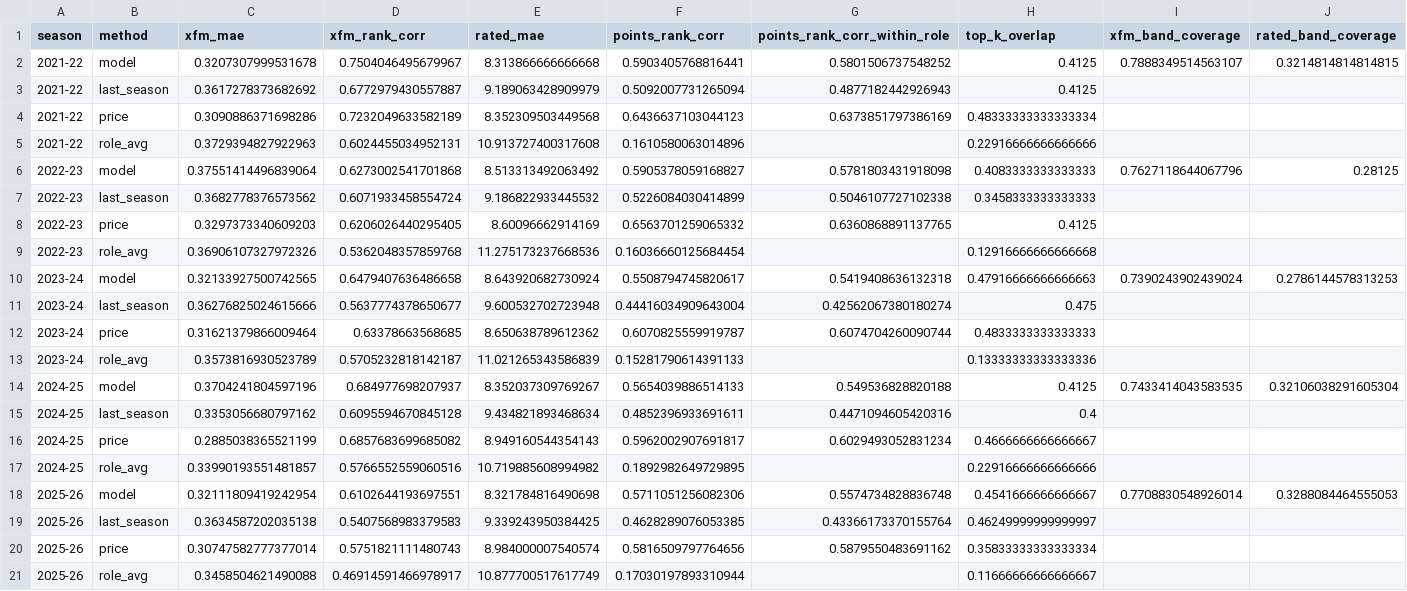
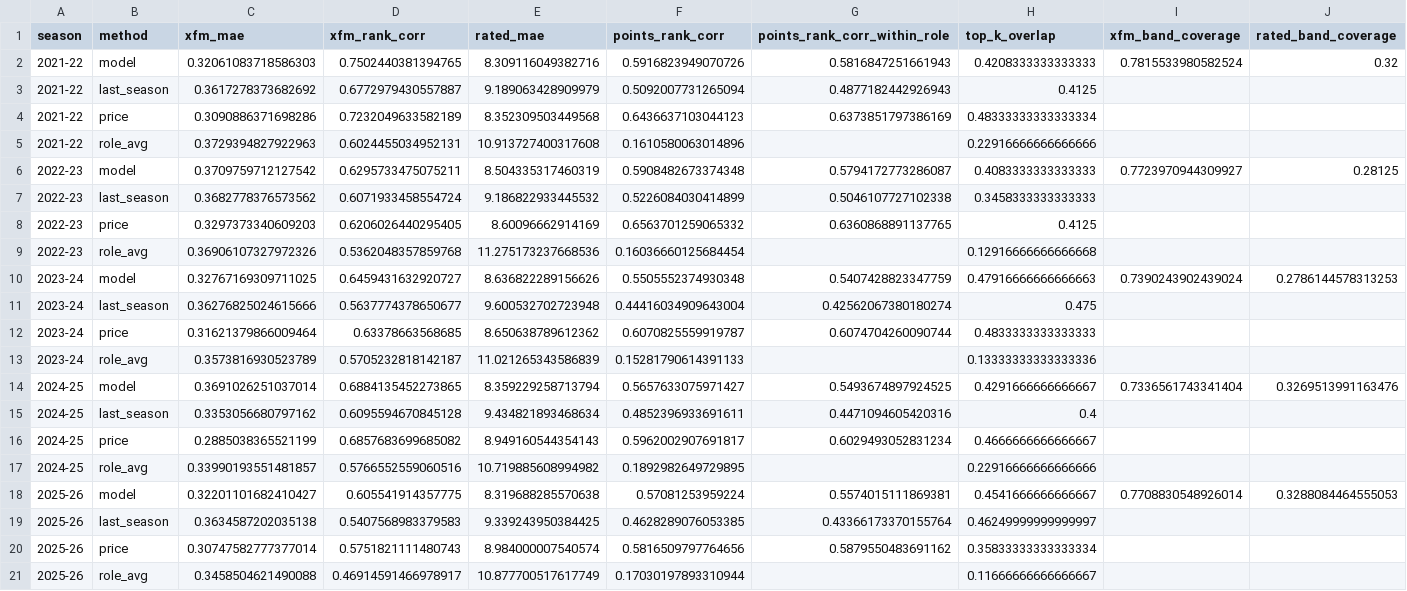
Before and after one commit to epalombo7/Fanta_Bro_XFM_Simulations_MOdule, a CSV file: FantaBall-Complete/data/backtest/scores_2026-10-25.csv, drawn as a sheet.

```diff
--- a/FantaBall-Complete/data/backtest/scores_2026-10-25.csv
+++ b/FantaBall-Complete/data/backtest/scores_2026-10-25.csv
@@ -1,3 +1,3 @@
 season,method,xfm_mae,xfm_rank_corr,rated_mae,points_rank_corr,points_rank_corr_within_role,top_k_overlap,xfm_band_coverage,rated_band_coverage
-2021-22,model,0.3207307999531678,0.7504046495679967,8.313866666666668,0.5903405768816441,0.5801506737548252,0.4125,0.7888349514563107,0.3214814814814815
+2021-22,model,0.32061083718586303,0.7502440381394765,8.309116049382716,0.5916823949070726,0.5816847251661943,0.4208333333333333,0.7815533980582524,0.32
 2021-22,last_season,0.3617278373682692,0.6772979430557887,9.189063428909979,0.5092007731265094,0.4877182442926943,0.4125,,
@@ -5,3 +5,3 @@ season,method,xfm_mae,xfm_rank_corr,rated_mae,points_rank_corr,points_rank_corr_
 2021-22,role_avg,0.3729394827922963,0.6024455034952131,10.913727400317608,0.1610580063014896,,0.22916666666666666,,
-2022-23,model,0.37551414496839064,0.6273002541701868,8.513313492063492,0.5905378059168827,0.5781803431918098,0.4083333333333333,0.7627118644067796,0.28125
+2022-23,model,0.3709759712127542,0.6295733475075211,8.504335317460319,0.5908482673374348,0.5794172773286087,0.4083333333333333,0.7723970944309927,0.28125
 2022-23,last_season,0.3682778376573562,0.6071933458554724,9.186822933445532,0.5226084030414899,0.5046107727102338,0.3458333333333333,,
@@ -9,3 +9,3 @@ season,method,xfm_mae,xfm_rank_corr,rated_mae,points_rank_corr,points_rank_corr_
 2022-23,role_avg,0.36906107327972326,0.5362048357859768,11.275173237668536,0.16036660125684454,,0.12916666666666668,,
-2023-24,model,0.32133927500742565,0.6479407636486658,8.643920682730924,0.5508794745820617,0.5419408636132318,0.47916666666666663,0.7390243902439024,0.2786144578313253
+2023-24,model,0.32767169309711025,0.6459431632920727,8.636822289156626,0.5505552374930348,0.5407428823347759,0.47916666666666663,0.7390243902439024,0.2786144578313253
 2023-24,last_season,0.36276825024615666,0.5637774378650677,9.600532702723948,0.44416034909643004,0.42562067380180274,0.475,,
@@ -13,3 +13,3 @@ season,method,xfm_mae,xfm_rank_corr,rated_mae,points_rank_corr,points_rank_corr_
 2023-24,role_avg,0.3573816930523789,0.5705232818142187,11.021265343586839,0.15281790614391133,,0.13333333333333336,,
-2024-25,model,0.3704241804597196,0.684977698207937,8.352037309769267,0.5654039886514133,0.549536828820188,0.4125,0.7433414043583535,0.32106038291605304
+2024-25,model,0.3691026251037014,0.6884135452273865,8.359229258713794,0.5657633075971427,0.5493674897924525,0.4291666666666667,0.7336561743341404,0.3269513991163476
 2024-25,last_season,0.3353056680797162,0.6095594670845128,9.434821893468634,0.4852396933691611,0.4471094605420316,0.4,,
@@ -17,3 +17,3 @@ season,method,xfm_mae,xfm_rank_corr,rated_mae,points_rank_corr,points_rank_corr_
 2024-25,role_avg,0.33990193551481857,0.5766552559060516,10.719885608994982,0.1892982649729895,,0.22916666666666666,,
-2025-26,model,0.32111809419242954,0.6102644193697551,8.321784816490698,0.5711051256082306,0.5574734828836748,0.4541666666666667,0.7708830548926014,0.3288084464555053
+2025-26,model,0.32201101682410427,0.605541914357775,8.319688285570638,0.57081253959224,0.5574015111869381,0.4541666666666667,0.7708830548926014,0.3288084464555053
 2025-26,last_season,0.3634587202035138,0.5407568983379583,9.339243950384425,0.4628289076053385,0.43366173370155764,0.46249999999999997,,
```
Also changed, not shown: FantaBall-Complete/data/backtest/summary_2026-10-25.csv, FantaBall-Complete/data/forecasts/xfm_2026-10-25.csv, 14 other files.
